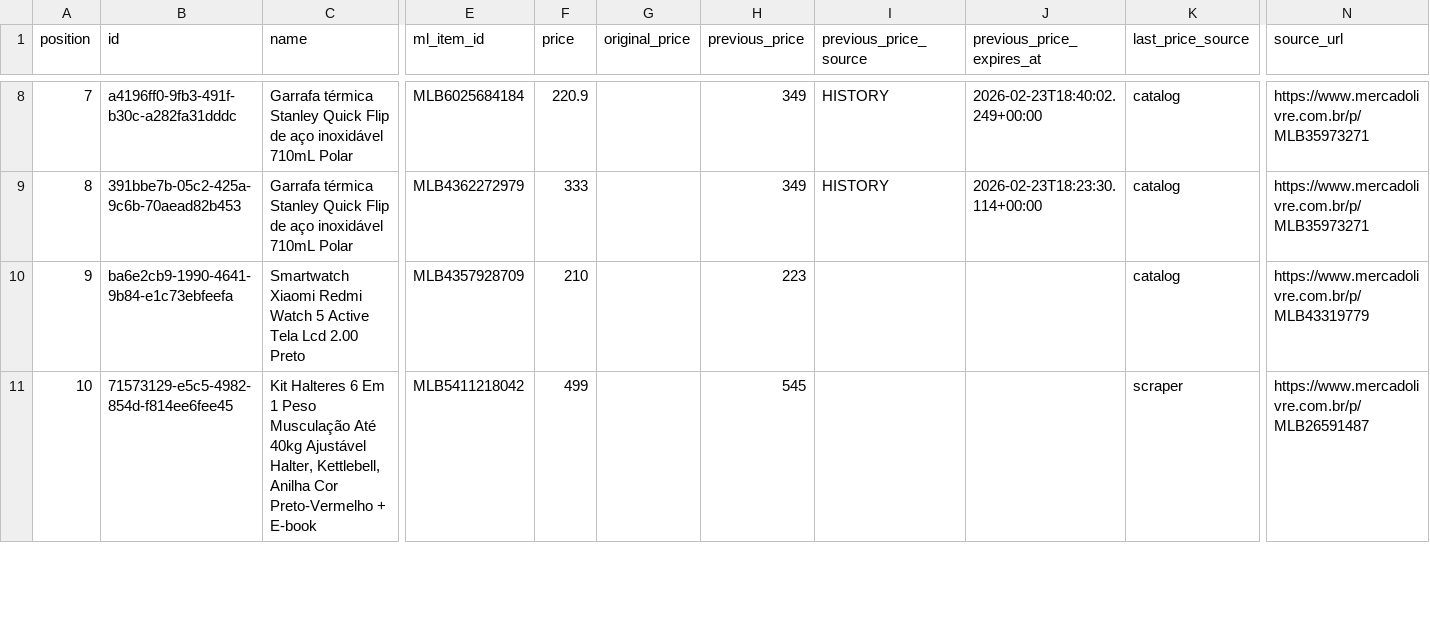
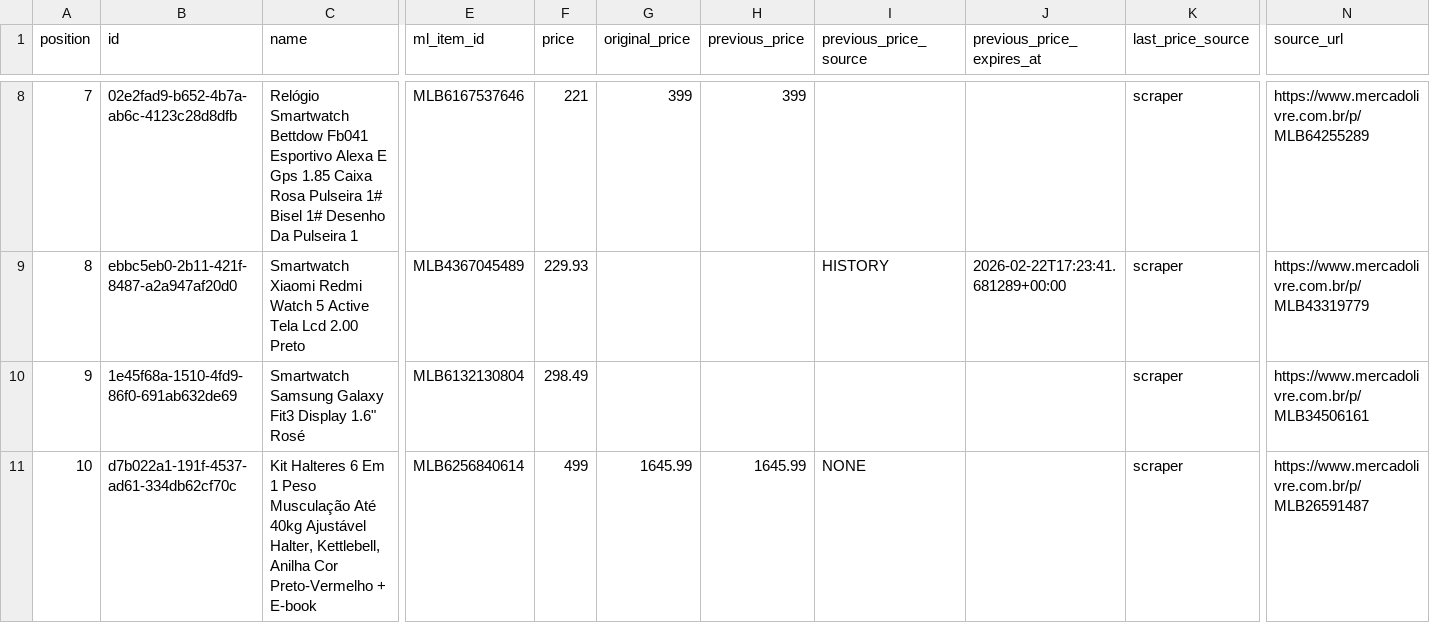
Before and after one commit to luizpires-afk/arsenalfit-store, a CSV file: docs/daily-strict-sources.csv, drawn as a sheet; only a part is shown, gaps mark what is left out; the diff covers the shown part only; the diff names each change by its address in the sheet, - before the commit and + after, or states it on an @@ line.

```diff
--- a/docs/daily-strict-sources.csv
+++ b/docs/daily-strict-sources.csv
-B8 (id): a4196ff0-9fb3-491f-b30c-a282fa31dddc
+B8 (id): 02e2fad9-b652-4b7a-ab6c-4123c28d8dfb
-C8 (name): Garrafa térmica Stanley Quick Flip de aço inoxidável 710mL Polar
+C8 (name): Relógio Smartwatch Bettdow Fb041 Esportivo Alexa E Gps 1.85 Caixa Rosa Pulseira 1# Bisel 1# Desenho Da Pulseira 1
-E8 (ml_item_id): MLB6025684184
+E8 (ml_item_id): MLB6167537646
-F8 (price): 220.9
+F8 (price): 221
-G8 (original_price): (empty)
+G8 (original_price): 399
-H8 (previous_price): 349
+H8 (previous_price): 399
-I8 (previous_price_source): HISTORY
+I8 (previous_price_source): (empty)
-J8 (previous_price_expires_at): 2026-02-23T18:40:02.249+00:00
+J8 (previous_price_expires_at): (empty)
-K8:K10 (last_price_source): catalog
+K8:K10 (last_price_source): scraper
-N8 (source_url): https://www.mercadolivre.com.br/p/MLB35973271
+N8 (source_url): https://www.mercadolivre.com.br/p/MLB64255289
-B9 (id): 391bbe7b-05c2-425a-9c6b-70aead82b453
+B9 (id): ebbc5eb0-2b11-421f-8487-a2a947af20d0
-C9 (name): Garrafa térmica Stanley Quick Flip de aço inoxidável 710mL Polar
+C9 (name): Smartwatch Xiaomi Redmi Watch 5 Active Tela Lcd 2.00 Preto
-E9 (ml_item_id): MLB4362272979
+E9 (ml_item_id): MLB4367045489
-F9 (price): 333
+F9 (price): 229.93
-H9 (previous_price): 349
+H9 (previous_price): (empty)
-J9 (previous_price_expires_at): 2026-02-23T18:23:30.114+00:00
+J9 (previous_price_expires_at): 2026-02-22T17:23:41.681289+00:00
-N9 (source_url): https://www.mercadolivre.com.br/p/MLB35973271
+N9 (source_url): https://www.mercadolivre.com.br/p/MLB43319779
-B10 (id): ba6e2cb9-1990-4641-9b84-e1c73ebfeefa
+B10 (id): 1e45f68a-1510-4fd9-86f0-691ab632de69
-C10 (name): Smartwatch Xiaomi Redmi Watch 5 Active Tela Lcd 2.00 Preto
+C10 (name): Smartwatch Samsung Galaxy Fit3 Display 1.6" Rosé
-E10 (ml_item_id): MLB4357928709
+E10 (ml_item_id): MLB6132130804
-F10 (price): 210
+F10 (price): 298.49
-H10 (previous_price): 223
+H10 (previous_price): (empty)
-N10 (source_url): https://www.mercadolivre.com.br/p/MLB43319779
+N10 (source_url): https://www.mercadolivre.com.br/p/MLB34506161
-B11 (id): 71573129-e5c5-4982-854d-f814ee6fee45
+B11 (id): d7b022a1-191f-4537-ad61-334db62cf70c
-E11 (ml_item_id): MLB5411218042
+E11 (ml_item_id): MLB6256840614
-G11 (original_price): (empty)
+G11 (original_price): 1645.99
-H11 (previous_price): 545
+H11 (previous_price): 1645.99
-I11 (previous_price_source): (empty)
+I11 (previous_price_source): NONE
```
Also changed, not shown: 98 edited cells elsewhere in this file, 12 other files.
